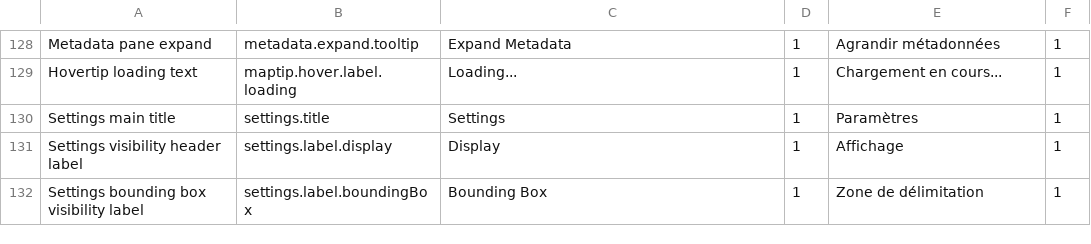
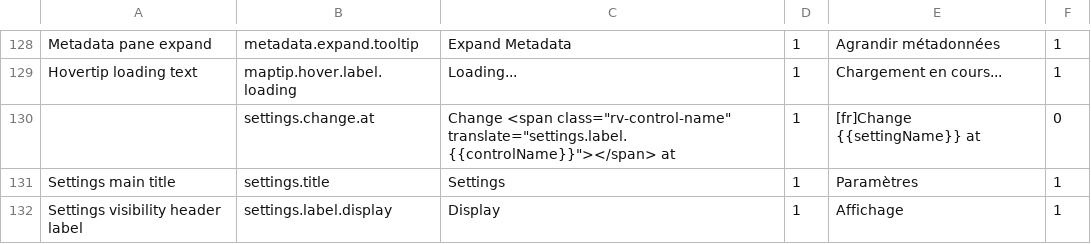
Before and after one commit to fgpv-vpgf/fgpv-vpgf, a CSV file: src/locales/translations.csv, drawn as a sheet; only a part is shown, gaps mark what is left out; the shorter side is filled out with more unchanged rows.

Commit message:
feat(ui): unconfuse dynamic opacity controls
Closes #2131

```diff
--- a/src/locales/translations.csv
+++ b/src/locales/translations.csv
@@ -129,2 +129,3 @@ Metadata pane expand,metadata.expand.tooltip,Expand Metadata,1,Agrandir métadon
 Hovertip loading text,maptip.hover.label.loading,Loading...,1,Chargement en cours...,1
+,settings.change.at,Change <span class="rv-control-name" translate="settings.label.{{controlName}}"></span> at,1,[fr]Change {{settingName}} at,0
 Settings main title,settings.title,Settings,1,Paramètres,1
```
Also changed, not shown: 13 other files.
